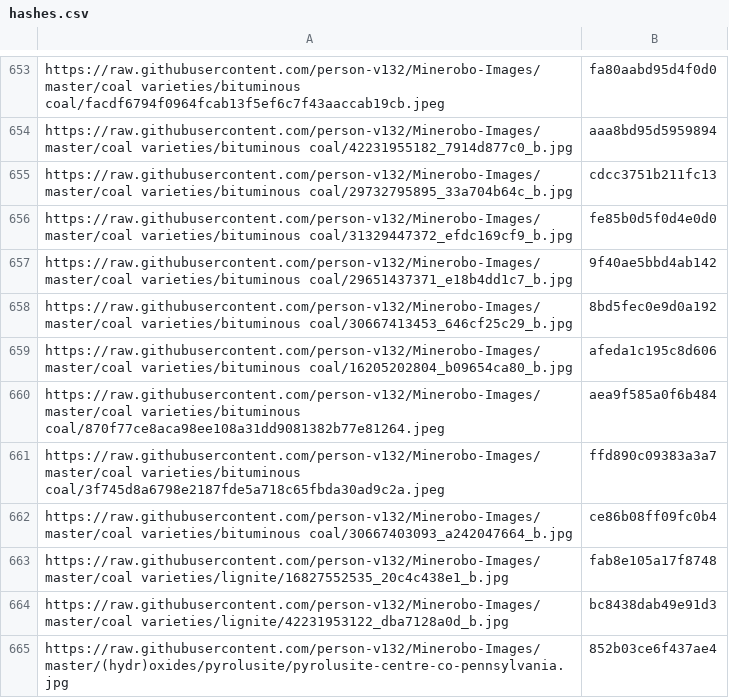
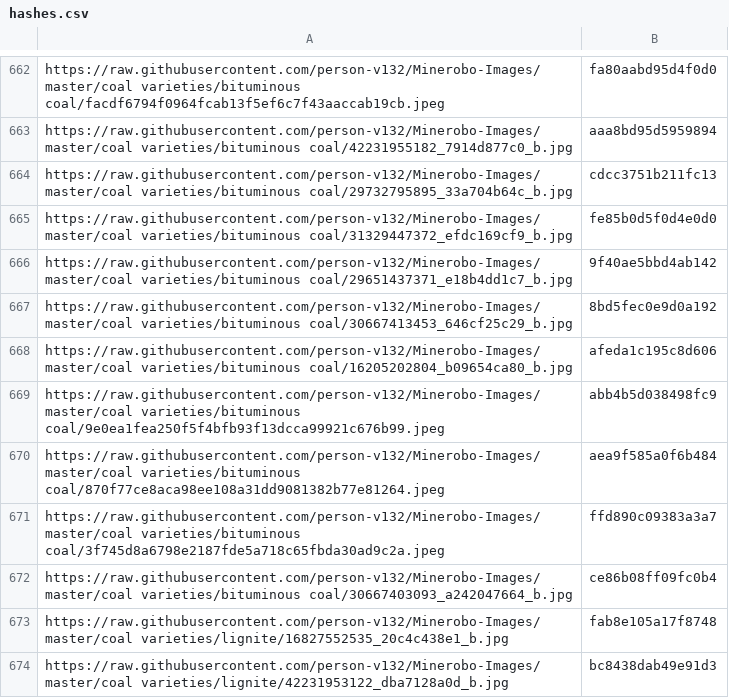
Before and after one commit to person-v132/Minerobo-Images, a CSV file: hashes.csv, drawn as a sheet; only a part is shown, gaps mark what is left out; the shorter side is filled out with more unchanged rows; the diff covers the shown part only.

```diff
--- a/hashes.csv
+++ b/hashes.csv
@@ -659,2 +668,3 @@ https://raw.githubusercontent.com/person-v132/Minerobo-Images/master/coal variet
 https://raw.githubusercontent.com/person-v132/Minerobo-Images/master/coal varieties/bituminous coal/16205202804_b09654ca80_b.jpg,afeda1c195c8d606
+https://raw.githubusercontent.com/person-v132/Minerobo-Images/master/coal varieties/bituminous coal/9e0ea1fea250f5f4bfb93f13dcca99921c676b99.jpeg,abb4b5d038498fc9
 https://raw.githubusercontent.com/person-v132/Minerobo-Images/master/coal varieties/bituminous coal/870f77ce8aca98ee108a31dd9081382b77e81264.jpeg,aea9f585a0f6b484
```
Also changed, not shown: 13 added rows elsewhere in this file.
